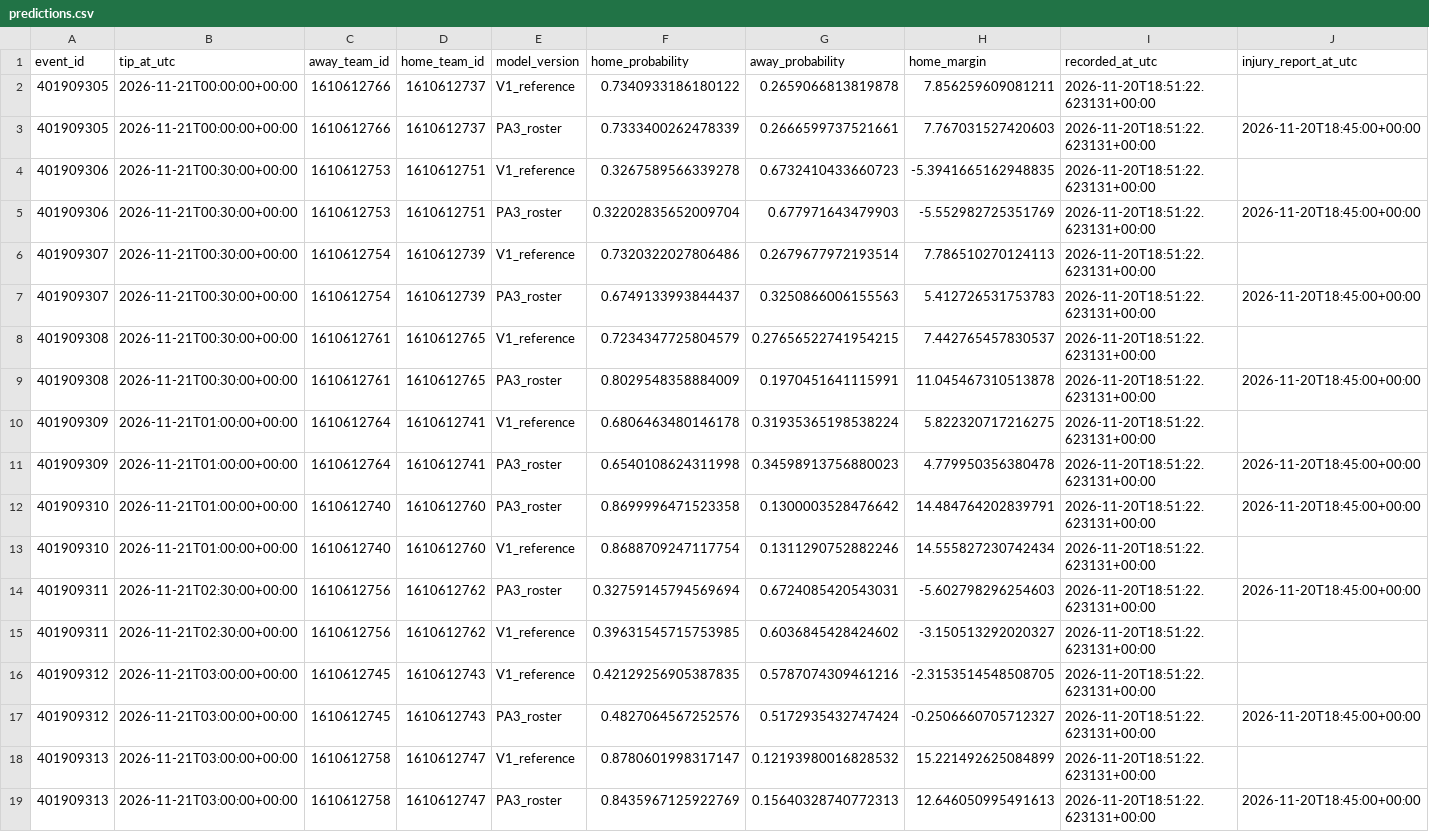
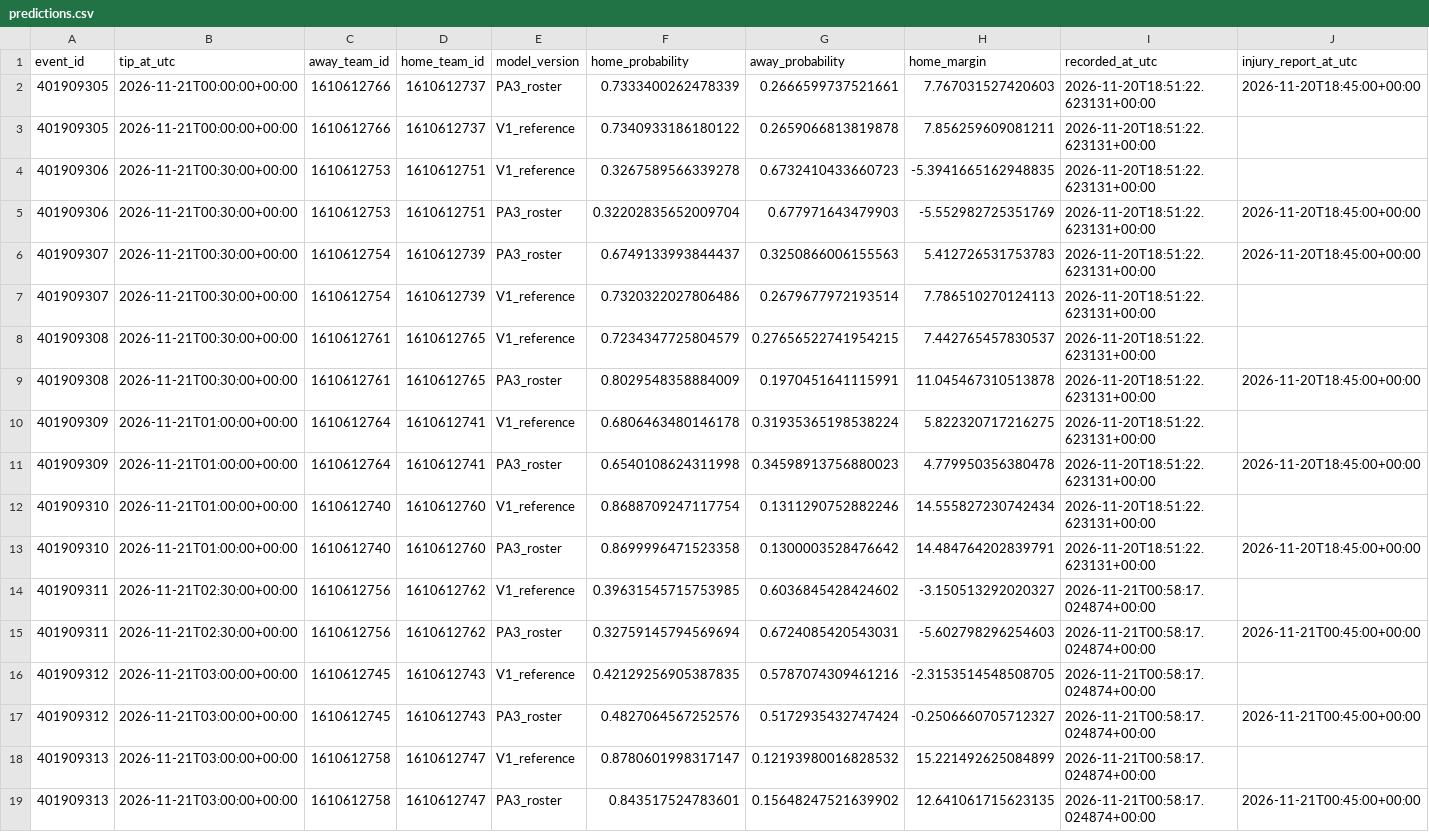
Before and after one commit to ComixDesignner/nba-predictions, a CSV file: data/predictions.csv, drawn as a sheet.

Commit message:
Update validated NBA prediction data

```diff
--- a/data/predictions.csv
+++ b/data/predictions.csv
@@ -1,8 +1,8 @@
 event_id,tip_at_utc,away_team_id,home_team_id,model_version,home_probability,away_probability,home_margin,recorded_at_utc,injury_report_at_utc
+401909305,2026-11-21T00:00:00+00:00,1610612766,1610612737,PA3_roster,0.7333400262478339,0.2666599737521661,7.767031527420603,2026-11-20T18:51:22.623131+00:00,2026-11-20T18:45:00+00:00
 401909305,2026-11-21T00:00:00+00:00,1610612766,1610612737,V1_reference,0.7340933186180122,0.2659066813819878,7.856259609081211,2026-11-20T18:51:22.623131+00:00,
-401909305,2026-11-21T00:00:00+00:00,1610612766,1610612737,PA3_roster,0.7333400262478339,0.2666599737521661,7.767031527420603,2026-11-20T18:51:22.623131+00:00,2026-11-20T18:45:00+00:00
 401909306,2026-11-21T00:30:00+00:00,1610612753,1610612751,V1_reference,0.3267589566339278,0.6732410433660723,-5.3941665162948835,2026-11-20T18:51:22.623131+00:00,
 401909306,2026-11-21T00:30:00+00:00,1610612753,1610612751,PA3_roster,0.32202835652009704,0.677971643479903,-5.552982725351769,2026-11-20T18:51:22.623131+00:00,2026-11-20T18:45:00+00:00
+401909307,2026-11-21T00:30:00+00:00,1610612754,1610612739,PA3_roster,0.6749133993844437,0.3250866006155563,5.412726531753783,2026-11-20T18:51:22.623131+00:00,2026-11-20T18:45:00+00:00
 401909307,2026-11-21T00:30:00+00:00,1610612754,1610612739,V1_reference,0.7320322027806486,0.2679677972193514,7.786510270124113,2026-11-20T18:51:22.623131+00:00,
-401909307,2026-11-21T00:30:00+00:00,1610612754,1610612739,PA3_roster,0.6749133993844437,0.3250866006155563,5.412726531753783,2026-11-20T18:51:22.623131+00:00,2026-11-20T18:45:00+00:00
 401909308,2026-11-21T00:30:00+00:00,1610612761,1610612765,V1_reference,0.7234347725804579,0.27656522741954215,7.442765457830537,2026-11-20T18:51:22.623131+00:00,
@@ -11,9 +11,9 @@ event_id,tip_at_utc,away_team_id,home_team_id,model_version,home_probability,awa
 401909309,2026-11-21T01:00:00+00:00,1610612764,1610612741,PA3_roster,0.6540108624311998,0.34598913756880023,4.779950356380478,2026-11-20T18:51:22.623131+00:00,2026-11-20T18:45:00+00:00
+401909310,2026-11-21T01:00:00+00:00,1610612740,1610612760,V1_reference,0.8688709247117754,0.1311290752882246,14.555827230742434,2026-11-20T18:51:22.623131+00:00,
 401909310,2026-11-21T01:00:00+00:00,1610612740,1610612760,PA3_roster,0.8699996471523358,0.1300003528476642,14.484764202839791,2026-11-20T18:51:22.623131+00:00,2026-11-20T18:45:00+00:00
-401909310,2026-11-21T01:00:00+00:00,1610612740,1610612760,V1_reference,0.8688709247117754,0.1311290752882246,14.555827230742434,2026-11-20T18:51:22.623131+00:00,
-401909311,2026-11-21T02:30:00+00:00,1610612756,1610612762,PA3_roster,0.32759145794569694,0.6724085420543031,-5.602798296254603,2026-11-20T18:51:22.623131+00:00,2026-11-20T18:45:00+00:00
-401909311,2026-11-21T02:30:00+00:00,1610612756,1610612762,V1_reference,0.39631545715753985,0.6036845428424602,-3.150513292020327,2026-11-20T18:51:22.623131+00:00,
-401909312,2026-11-21T03:00:00+00:00,1610612745,1610612743,V1_reference,0.42129256905387835,0.5787074309461216,-2.3153514548508705,2026-11-20T18:51:22.623131+00:00,
-401909312,2026-11-21T03:00:00+00:00,1610612745,1610612743,PA3_roster,0.4827064567252576,0.5172935432747424,-0.2506660705712327,2026-11-20T18:51:22.623131+00:00,2026-11-20T18:45:00+00:00
-401909313,2026-11-21T03:00:00+00:00,1610612758,1610612747,V1_reference,0.8780601998317147,0.12193980016828532,15.221492625084899,2026-11-20T18:51:22.623131+00:00,
-401909313,2026-11-21T03:00:00+00:00,1610612758,1610612747,PA3_roster,0.8435967125922769,0.15640328740772313,12.646050995491613,2026-11-20T18:51:22.623131+00:00,2026-11-20T18:45:00+00:00
+401909311,2026-11-21T02:30:00+00:00,1610612756,1610612762,V1_reference,0.39631545715753985,0.6036845428424602,-3.150513292020327,2026-11-21T00:58:17.024874+00:00,
+401909311,2026-11-21T02:30:00+00:00,1610612756,1610612762,PA3_roster,0.32759145794569694,0.6724085420543031,-5.602798296254603,2026-11-21T00:58:17.024874+00:00,2026-11-21T00:45:00+00:00
+401909312,2026-11-21T03:00:00+00:00,1610612745,1610612743,V1_reference,0.42129256905387835,0.5787074309461216,-2.3153514548508705,2026-11-21T00:58:17.024874+00:00,
+401909312,2026-11-21T03:00:00+00:00,1610612745,1610612743,PA3_roster,0.4827064567252576,0.5172935432747424,-0.2506660705712327,2026-11-21T00:58:17.024874+00:00,2026-11-21T00:45:00+00:00
+401909313,2026-11-21T03:00:00+00:00,1610612758,1610612747,V1_reference,0.8780601998317147,0.12193980016828532,15.221492625084899,2026-11-21T00:58:17.024874+00:00,
+401909313,2026-11-21T03:00:00+00:00,1610612758,1610612747,PA3_roster,0.843517524783601,0.15648247521639902,12.641061715623135,2026-11-21T00:58:17.024874+00:00,2026-11-21T00:45:00+00:00
```
Also changed, not shown: 1 other file.
